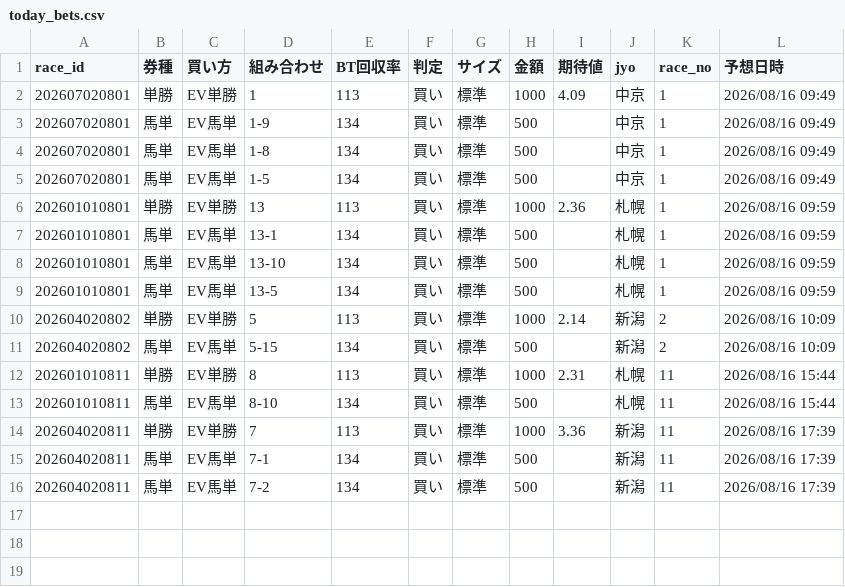
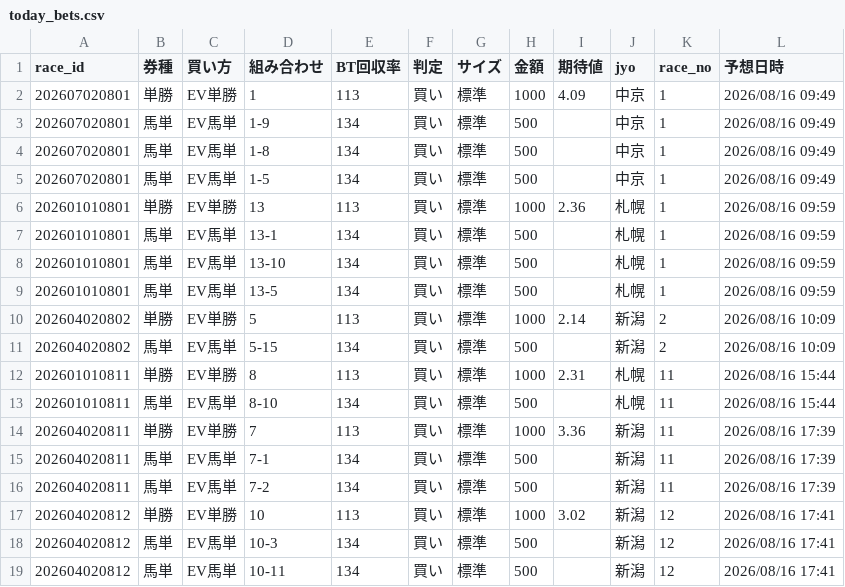
Before and after one commit to fu-ga306/keiba-ai, a CSV file: today_bets.csv, drawn as a sheet.

```diff
--- a/today_bets.csv
+++ b/today_bets.csv
@@ -16 +16,4 @@
 202604020811,馬単,EV馬単,7-2,134,買い,標準,500,,新潟,11,2026/08/16 17:39
+202604020812,単勝,EV単勝,10,113,買い,標準,1000,3.02,新潟,12,2026/08/16 17:41
+202604020812,馬単,EV馬単,10-3,134,買い,標準,500,,新潟,12,2026/08/16 17:41
+202604020812,馬単,EV馬単,10-11,134,買い,標準,500,,新潟,12,2026/08/16 17:41
```
Also changed, not shown: odds_history.csv, today_predictions.csv, 1 other file.
